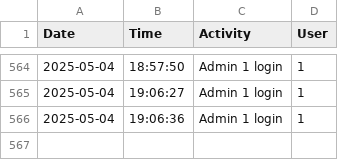
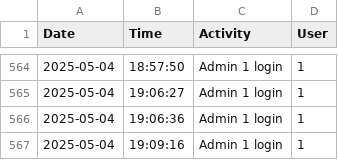
Before and after one commit to osizk/Game-Recommendation-System, a CSV file: Logging/logging_2025-05-04.csv, drawn as a sheet; only a part is shown, gaps mark what is left out.

Commit message:
fix admin

```diff
--- a/Logging/logging_2025-05-04.csv
+++ b/Logging/logging_2025-05-04.csv
@@ -566 +566,2 @@ Date,Time,Activity,User
 2025-05-04,19:06:36,Admin 1 login,1
+2025-05-04,19:09:16,Admin 1 login,1
```
Also changed, not shown: 2 other files.
